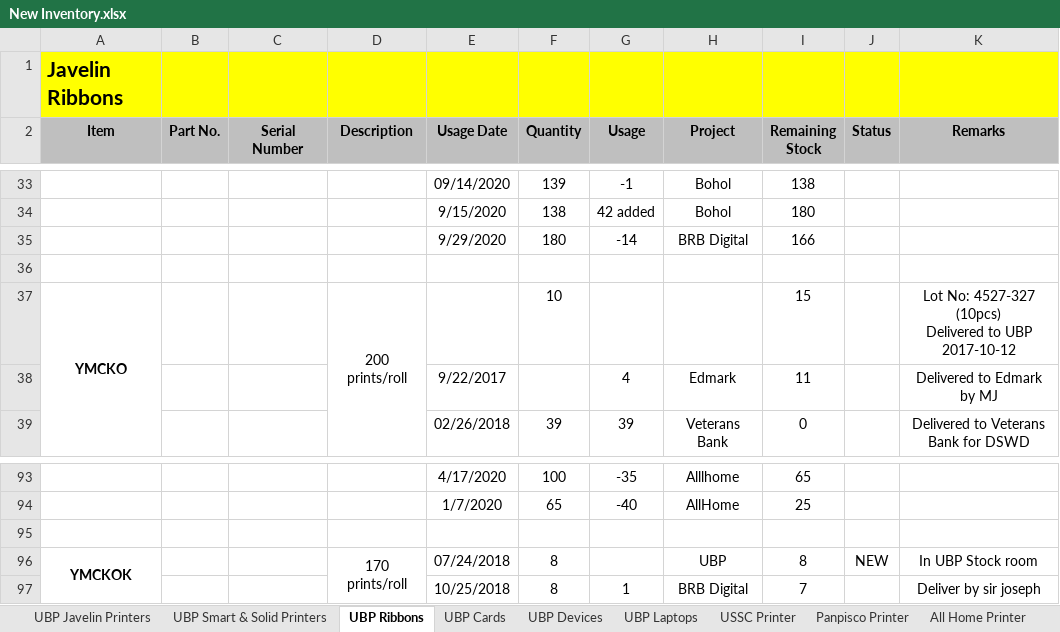
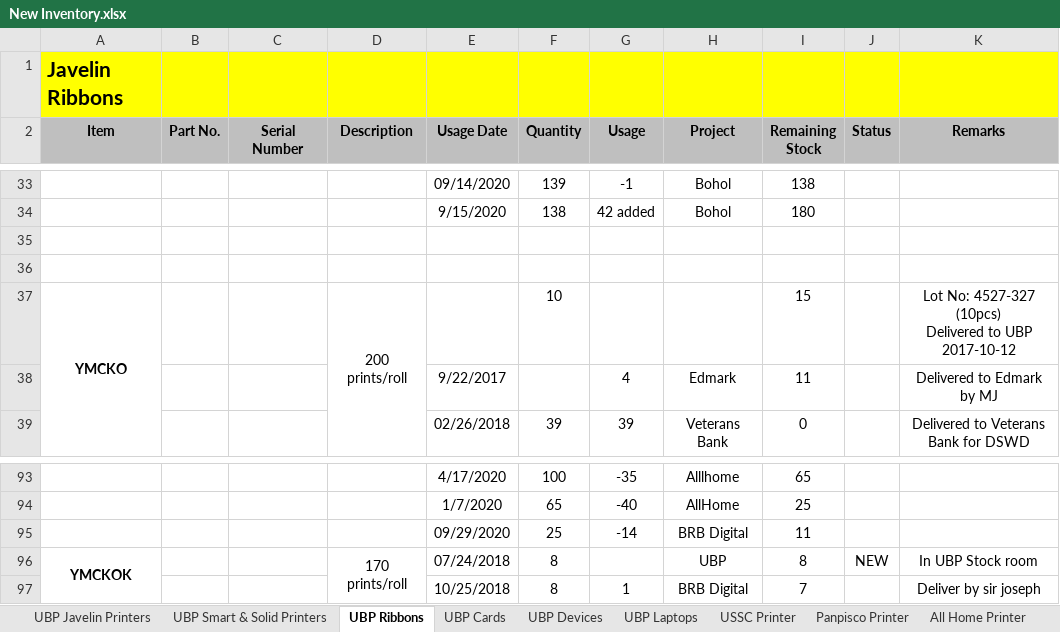
Before and after one commit to Mik-Arvin-Repo/Inventory, an Excel workbook: New Inventory.xlsx, sheet UBP Ribbons, drawn as a sheet; only a part is shown, gaps mark what is left out; values as stored, in another font and other column widths than the file's, no borders; the diff names each change by its address in the sheet, - before the commit and + after, or states it on an @@ line.

Commit message:
Update New Inventory.xlsx

```diff
--- a/New Inventory.xlsx (sheet UBP Ribbons)
+++ b/New Inventory.xlsx (sheet UBP Ribbons)
-row 35:  |  |  |  | 9/29/2020 | 180 | -14 | BRB Digital | 166
+row 35: (empty)
-row 95: (empty)
+row 95:  |  |  |  | 09/29/2020 | 25 | -14 | BRB Digital | 11
```
